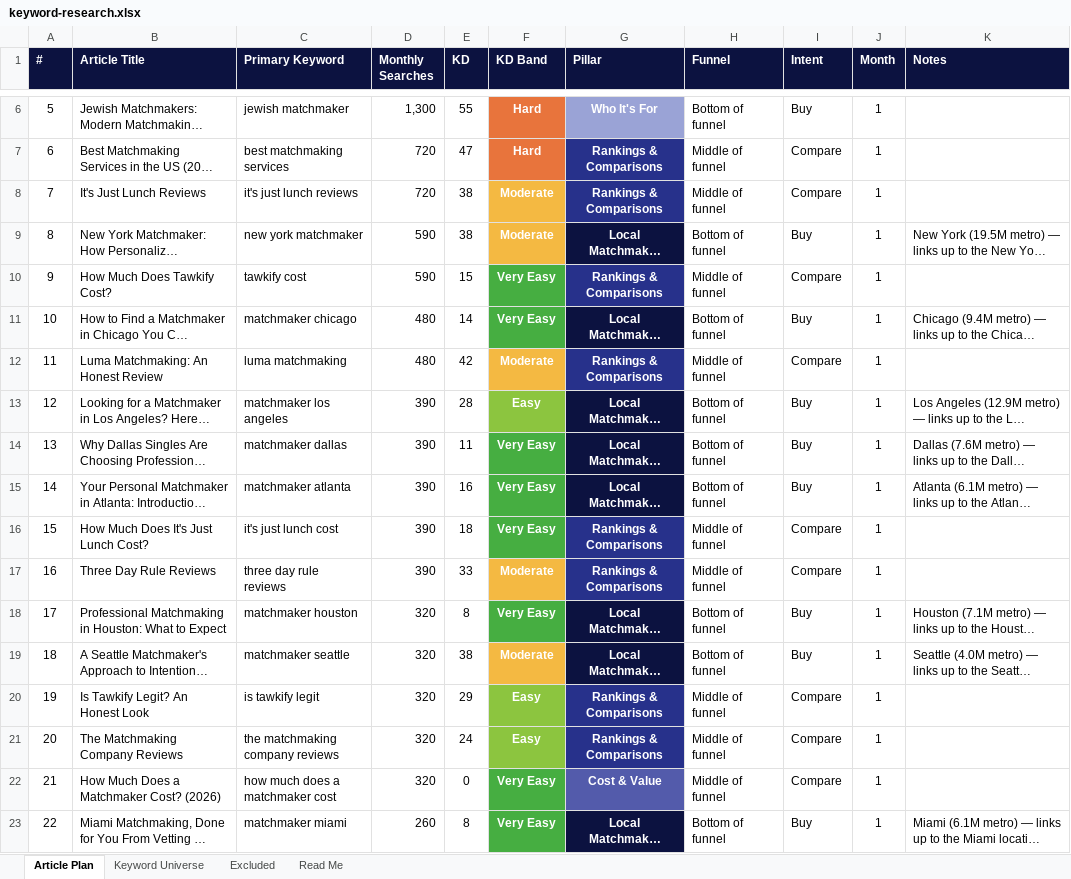
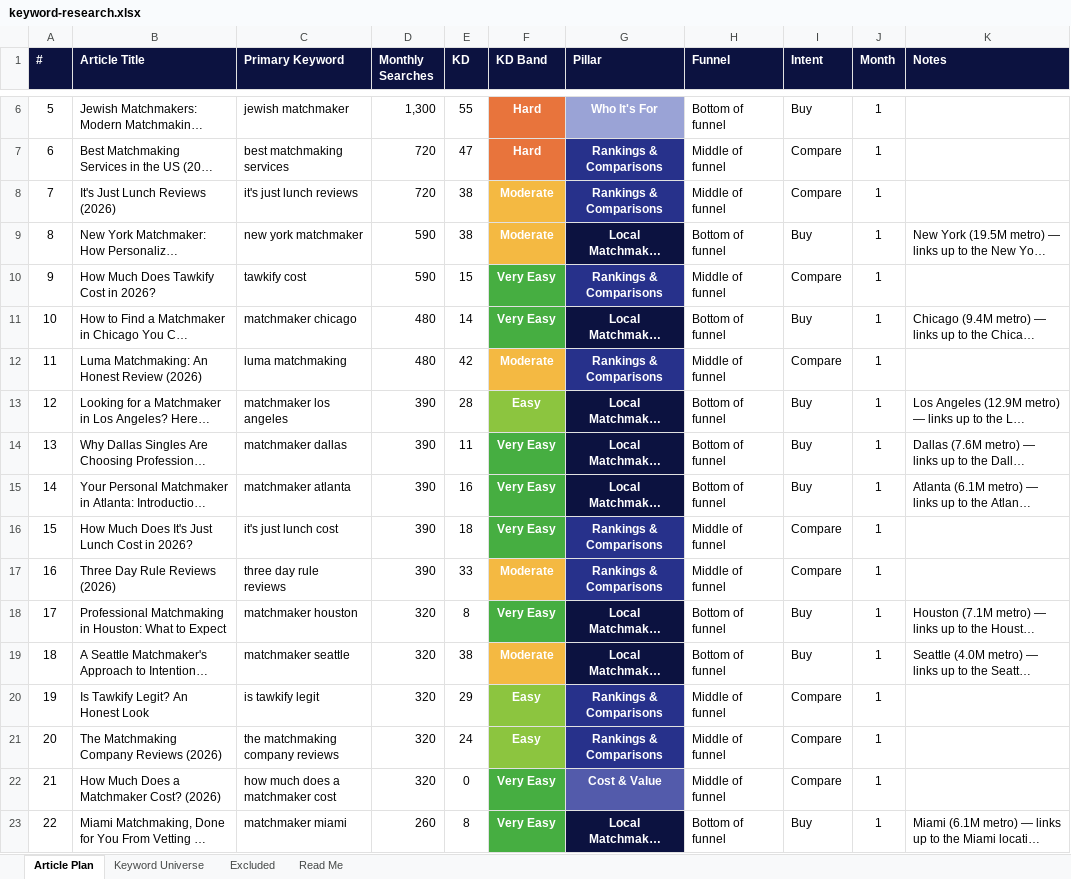
Before and after one commit to jonestj-boop/decks, an Excel workbook: decks/master-matchmakers/keyword-research.xlsx, sheet Article Plan, drawn as a sheet; only a part is shown, gaps mark what is left out; long unchanged cells end in …; values as stored, in another font and other column widths than the file's, no borders; the diff covers the shown part only; the diff names each change by its address in the sheet, - before the commit and + after, or states it on an @@ line.

```diff
--- a/decks/master-matchmakers/keyword-research.xlsx (sheet Article Plan)
+++ b/decks/master-matchmakers/keyword-research.xlsx (sheet Article Plan)
-B8 (Article Title): It's Just Lunch Reviews
+B8 (Article Title): It's Just Lunch Reviews (2026)
-B10 (Article Title): How Much Does Tawkify Cost?
+B10 (Article Title): How Much Does Tawkify Cost in 2026?
-B12 (Article Title): Luma Matchmaking: An Honest Review
+B12 (Article Title): Luma Matchmaking: An Honest Review (2026)
-B16 (Article Title): How Much Does It's Just Lunch Cost?
+B16 (Article Title): How Much Does It's Just Lunch Cost in 2026?
-B17 (Article Title): Three Day Rule Reviews
+B17 (Article Title): Three Day Rule Reviews (2026)
-B21 (Article Title): The Matchmaking Company Reviews
+B21 (Article Title): The Matchmaking Company Reviews (2026)
```
Also changed, not shown: 32 edited cells elsewhere in this sheet, 1 other file.
